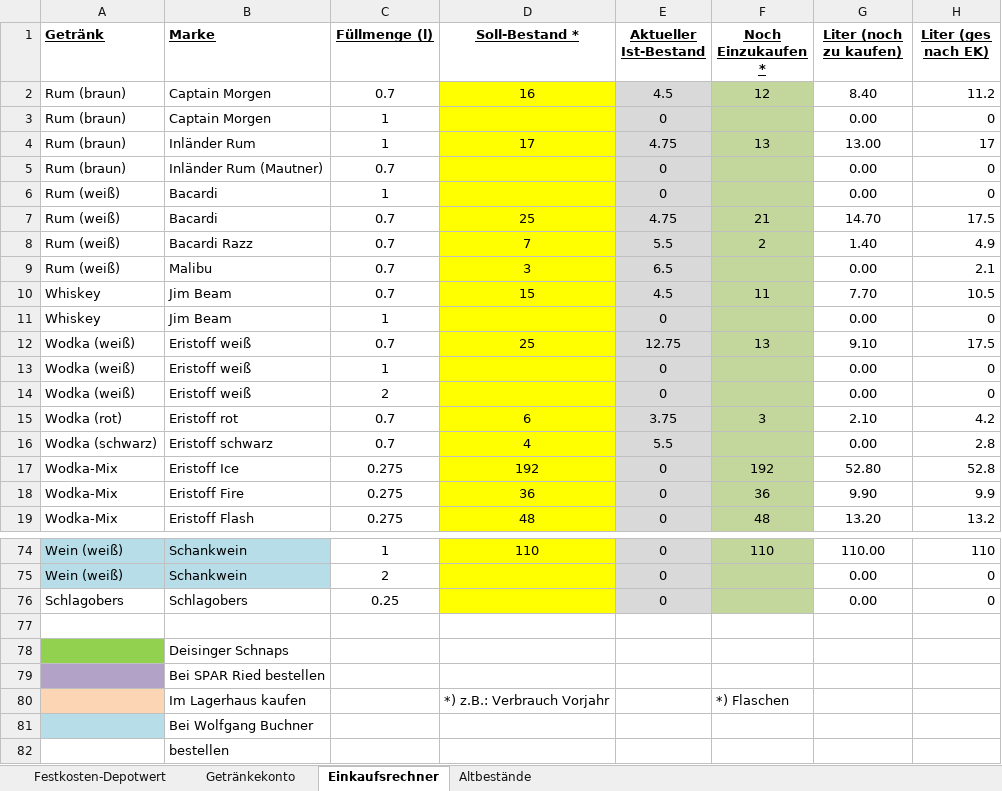
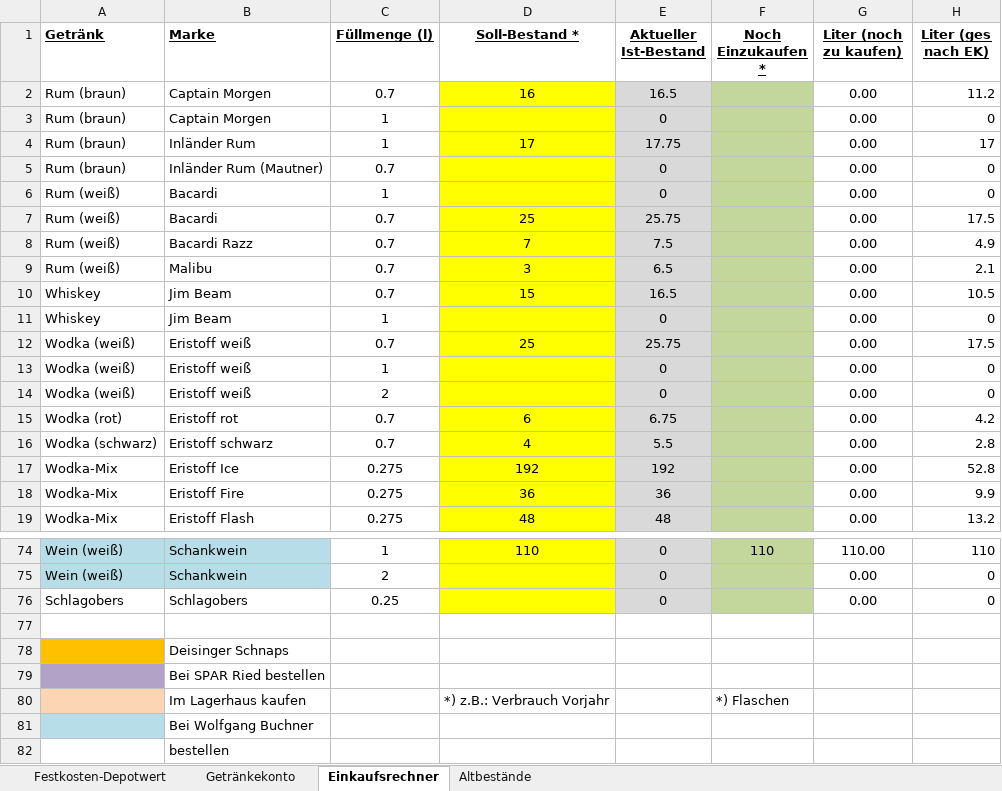
Before and after one commit to Balestrano/glarea-nox, an Excel workbook: 2015/Getränke/Getränkebestand Glarea Nox 2015.xlsx, sheet Einkaufsrechner, drawn as a sheet; only a part is shown, gaps mark what is left out; values as stored, in another font and other column widths than the file's, no borders; the diff covers the shown part only; the diff names each change by its address in the sheet, - before the commit and + after, or states it on an @@ line.

```diff
--- a/2015/Getränke/Getränkebestand Glarea Nox 2015.xlsx (sheet Einkaufsrechner)
+++ b/2015/Getränke/Getränkebestand Glarea Nox 2015.xlsx (sheet Einkaufsrechner)
-E2 (Aktueller Ist-Bestand): 4.5
+E2 (Aktueller Ist-Bestand): 16.5
-F2 (Noch Einzukaufen *): 12
+F2 (Noch Einzukaufen *): (empty)
-G2 (Liter (noch zu kaufen)): 8.40
+G2 (Liter (noch zu kaufen)): 0.00
-E4 (Aktueller Ist-Bestand): 4.75
+E4 (Aktueller Ist-Bestand): 17.75
-F4 (Noch Einzukaufen *): 13
+F4 (Noch Einzukaufen *): (empty)
-G4 (Liter (noch zu kaufen)): 13.00
+G4 (Liter (noch zu kaufen)): 0.00
-E7 (Aktueller Ist-Bestand): 4.75
+E7 (Aktueller Ist-Bestand): 25.75
-F7 (Noch Einzukaufen *): 21
+F7 (Noch Einzukaufen *): (empty)
-G7 (Liter (noch zu kaufen)): 14.70
+G7 (Liter (noch zu kaufen)): 0.00
-E8 (Aktueller Ist-Bestand): 5.5
+E8 (Aktueller Ist-Bestand): 7.5
-F8 (Noch Einzukaufen *): 2
+F8 (Noch Einzukaufen *): (empty)
-G8 (Liter (noch zu kaufen)): 1.40
+G8 (Liter (noch zu kaufen)): 0.00
-E10 (Aktueller Ist-Bestand): 4.5
+E10 (Aktueller Ist-Bestand): 16.5
-F10 (Noch Einzukaufen *): 11
+F10 (Noch Einzukaufen *): (empty)
-G10 (Liter (noch zu kaufen)): 7.70
+G10 (Liter (noch zu kaufen)): 0.00
-E12 (Aktueller Ist-Bestand): 12.75
+E12 (Aktueller Ist-Bestand): 25.75
-F12 (Noch Einzukaufen *): 13
+F12 (Noch Einzukaufen *): (empty)
-G12 (Liter (noch zu kaufen)): 9.10
+G12 (Liter (noch zu kaufen)): 0.00
-E15 (Aktueller Ist-Bestand): 3.75
+E15 (Aktueller Ist-Bestand): 6.75
-F15 (Noch Einzukaufen *): 3
+F15 (Noch Einzukaufen *): (empty)
-G15 (Liter (noch zu kaufen)): 2.10
+G15 (Liter (noch zu kaufen)): 0.00
-E17 (Aktueller Ist-Bestand): 0
+E17 (Aktueller Ist-Bestand): 192
-F17 (Noch Einzukaufen *): 192
+F17 (Noch Einzukaufen *): (empty)
-G17 (Liter (noch zu kaufen)): 52.80
+G17 (Liter (noch zu kaufen)): 0.00
-E18 (Aktueller Ist-Bestand): 0
+E18 (Aktueller Ist-Bestand): 36
-F18 (Noch Einzukaufen *): 36
+F18 (Noch Einzukaufen *): (empty)
-G18 (Liter (noch zu kaufen)): 9.90
+G18 (Liter (noch zu kaufen)): 0.00
-E19 (Aktueller Ist-Bestand): 0
+E19 (Aktueller Ist-Bestand): 48
-F19 (Noch Einzukaufen *): 48
+F19 (Noch Einzukaufen *): (empty)
-G19 (Liter (noch zu kaufen)): 13.20
+G19 (Liter (noch zu kaufen)): 0.00
-A78 fill: #92D050
+A78 fill: #FFC000
```
Also changed, not shown: 68 edited cells and cell formats elsewhere in this sheet, sheet Festkosten-Depotwert, sheet Getränkekonto, 1 other file.
